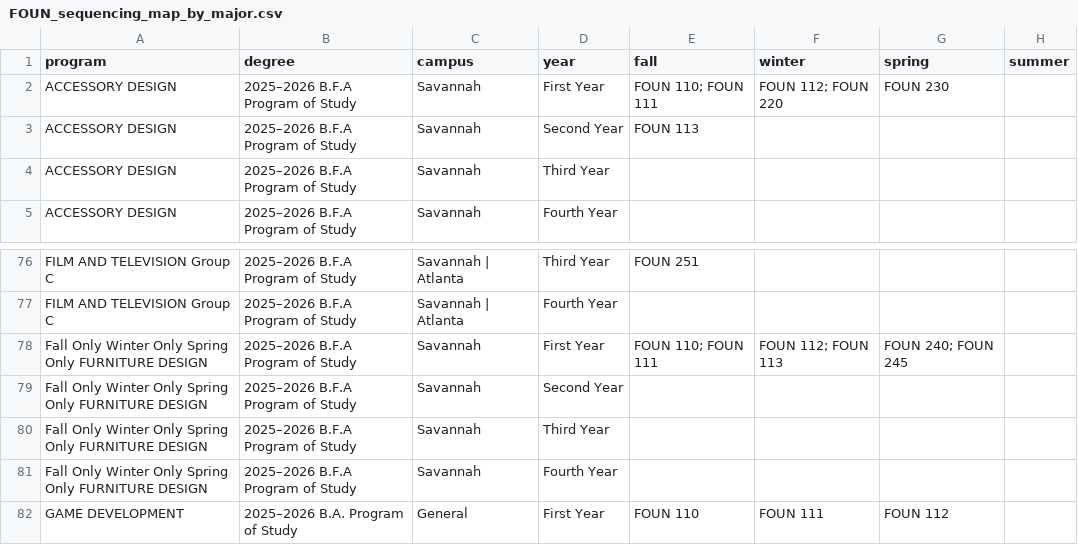
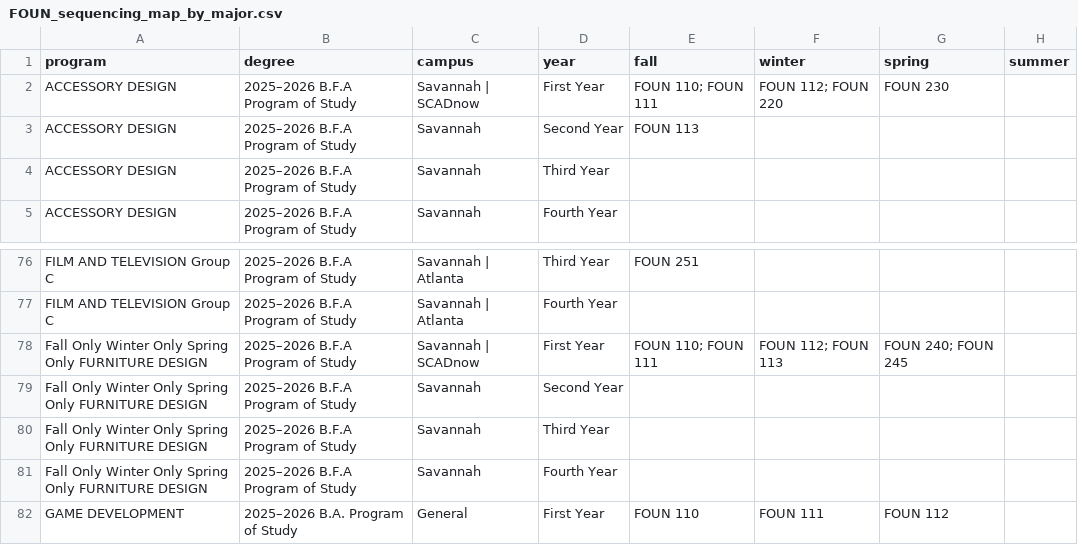
Before and after one commit to nmadrid27/university-schedule-forecast-tool, a CSV file: Data/FOUN_sequencing_map_by_major.csv, drawn as a sheet; only a part is shown, gaps mark what is left out.

```diff
--- a/Data/FOUN_sequencing_map_by_major.csv
+++ b/Data/FOUN_sequencing_map_by_major.csv
@@ -1,3 +1,3 @@
 program,degree,campus,year,fall,winter,spring,summer
-ACCESSORY DESIGN,2025–2026 B.F.A Program of Study,Savannah,First Year,FOUN 110; FOUN 111,FOUN 112; FOUN 220,FOUN 230,
+ACCESSORY DESIGN,2025–2026 B.F.A Program of Study,Savannah | SCADnow,First Year,FOUN 110; FOUN 111,FOUN 112; FOUN 220,FOUN 230,
 ACCESSORY DESIGN,2025–2026 B.F.A Program of Study,Savannah,Second Year,FOUN 113,,,
@@ -77,3 +77,3 @@ FILM AND TELEVISION Group C,2025–2026 B.F.A Program of Study,Savannah | Atlant
 FILM AND TELEVISION Group C,2025–2026 B.F.A Program of Study,Savannah | Atlanta,Fourth Year,,,,
-Fall Only Winter Only Spring Only FURNITURE DESIGN,2025–2026 B.F.A Program of Study,Savannah,First Year,FOUN 110; FOUN 111,FOUN 112; FOUN 113,FOUN 240; FOUN 245,
+Fall Only Winter Only Spring Only FURNITURE DESIGN,2025–2026 B.F.A Program of Study,Savannah | SCADnow,First Year,FOUN 110; FOUN 111,FOUN 112; FOUN 113,FOUN 240; FOUN 245,
 Fall Only Winter Only Spring Only FURNITURE DESIGN,2025–2026 B.F.A Program of Study,Savannah,Second Year,,,,
```
Also changed, not shown: 5 other files.
